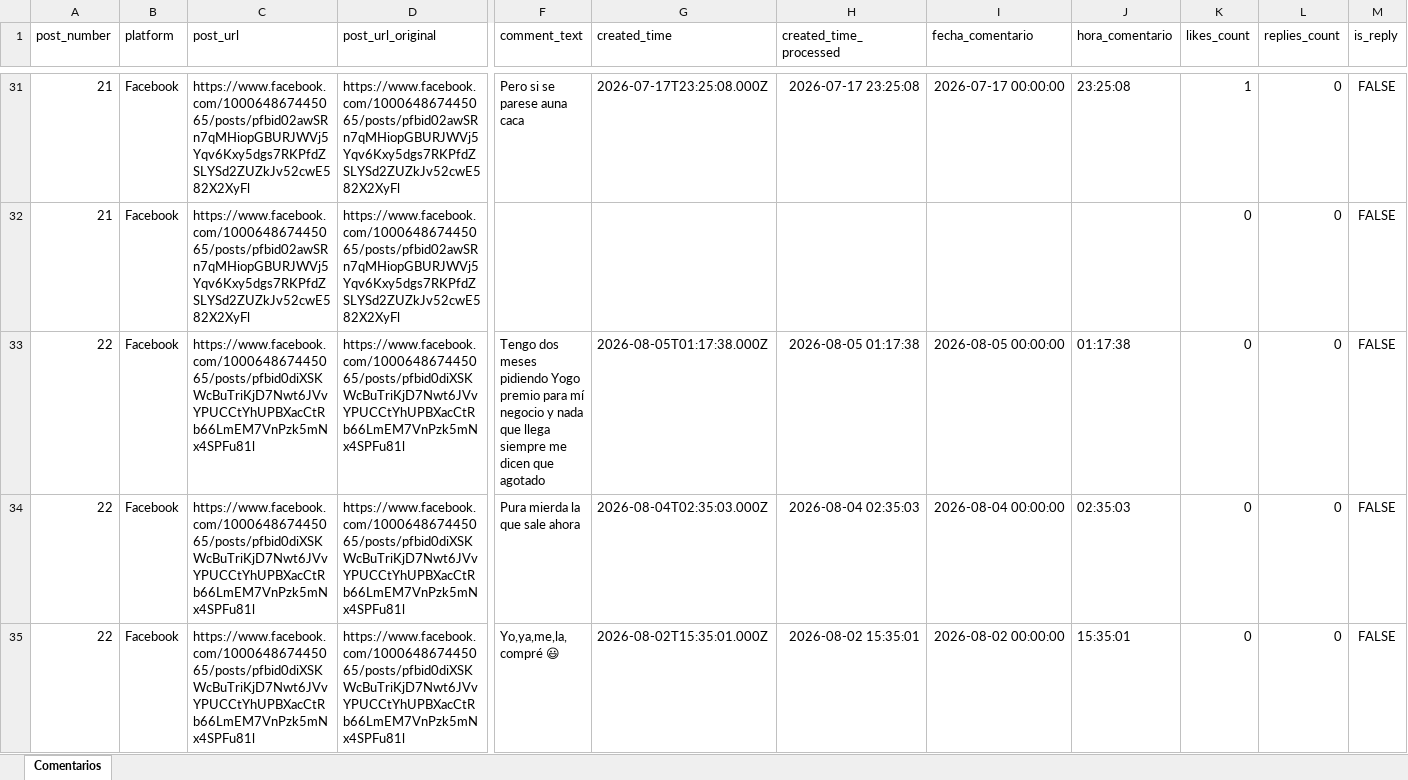
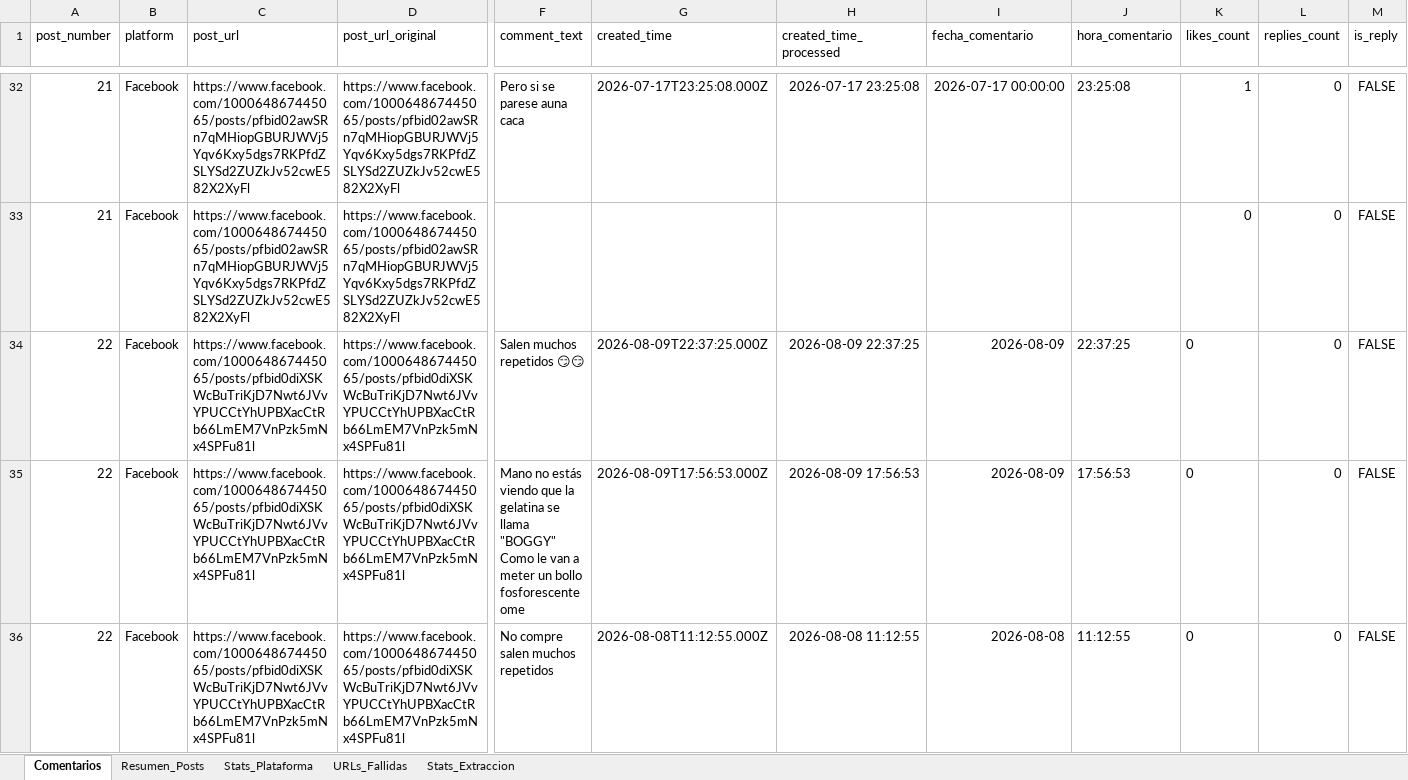
Before and after one commit to sociallisteningalpina-lang/Emochis, an Excel workbook: Comentarios Campaña.xlsx, sheet Comentarios, drawn as a sheet; only a part is shown, gaps mark what is left out; the shorter side is filled out with more unchanged rows; values as stored, in another font and other column widths than the file's, no borders; rows hold the shown columns only; the diff covers the shown part only; the diff names each change by its address in the sheet, - before the commit and + after, or states it on an @@ line.

```diff
--- a/Comentarios Campaña.xlsx (sheet Comentarios)
+++ b/Comentarios Campaña.xlsx (sheet Comentarios)
+sheet tab: Resumen_Posts
+sheet tab: Stats_Plataforma
+sheet tab: URLs_Fallidas
+sheet tab: Stats_Extraccion
+row 34: 22 | Facebook | https://www.facebook.com/100064867445065/posts/pfbid0diXSKWcBuTriKjD7Nwt6JVvYPUCCtYhUPBXacCtRb66LmEM7VnPzk5mNx4SPFu81l | https://www.facebook.com/100064867445065/posts/pfbid0diXSKWcBuTriKjD7Nwt6JVvYPUCCtYhUPBXacCtRb66LmEM7VnPzk5mNx4SPFu81l | Salen muchos repetidos 😏😏 | 2026-08-09T22:37:25.000Z | 2026-08-09 22:37:25 | 2026-08-09 | 22:37:25 | 0 | 0 | FALSE
+row 35: 22 | Facebook | https://www.facebook.com/100064867445065/posts/pfbid0diXSKWcBuTriKjD7Nwt6JVvYPUCCtYhUPBXacCtRb66LmEM7VnPzk5mNx4SPFu81l | https://www.facebook.com/100064867445065/posts/pfbid0diXSKWcBuTriKjD7Nwt6JVvYPUCCtYhUPBXacCtRb66LmEM7VnPzk5mNx4SPFu81l | Mano no estás viendo que la gelatina se llama "BOGGY" Como le van a meter un bollo fosforescente ome | 2026-08-09T17:56:53.000Z | 2026-08-09 17:56:53 | 2026-08-09 | 17:56:53 | 0 | 0 | FALSE
+row 36: 22 | Facebook | https://www.facebook.com/100064867445065/posts/pfbid0diXSKWcBuTriKjD7Nwt6JVvYPUCCtYhUPBXacCtRb66LmEM7VnPzk5mNx4SPFu81l | https://www.facebook.com/100064867445065/posts/pfbid0diXSKWcBuTriKjD7Nwt6JVvYPUCCtYhUPBXacCtRb66LmEM7VnPzk5mNx4SPFu81l | No compre salen muchos repetidos | 2026-08-08T11:12:55.000Z | 2026-08-08 11:12:55 | 2026-08-08 | 11:12:55 | 0 | 0 | FALSE
```
Also changed, not shown: 10 added rows elsewhere in this sheet, 1 other file.
